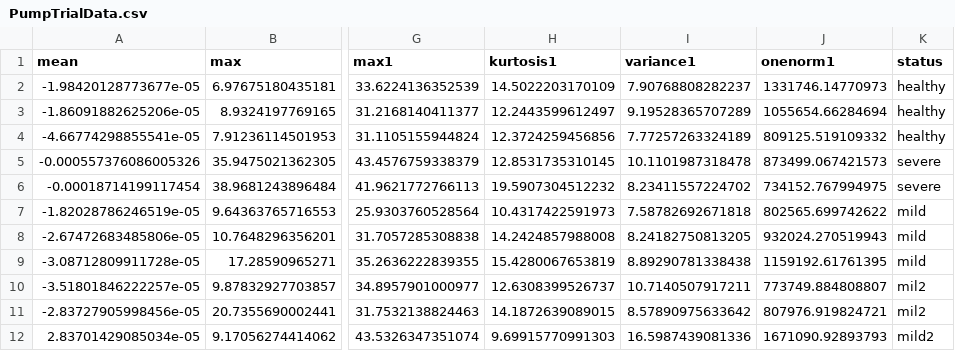
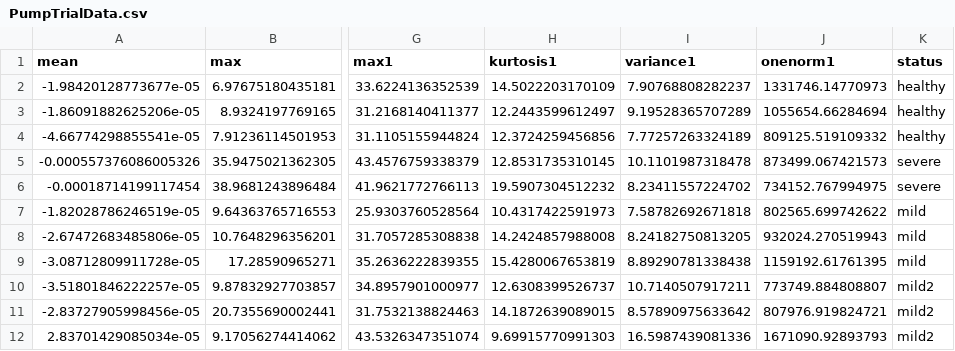
Before and after one commit to ejai215/FaizalCuba, a CSV file: PumpTrialData.csv, drawn as a sheet; only a part is shown, gaps mark what is left out; the diff names each change by its address in the sheet, - before the commit and + after, or states it on an @@ line.

Commit message:
Update PumpTrialData.csv

```diff
--- a/PumpTrialData.csv
+++ b/PumpTrialData.csv
-K10:K11 (status): mil2
+K10:K11 (status): mild2
```
